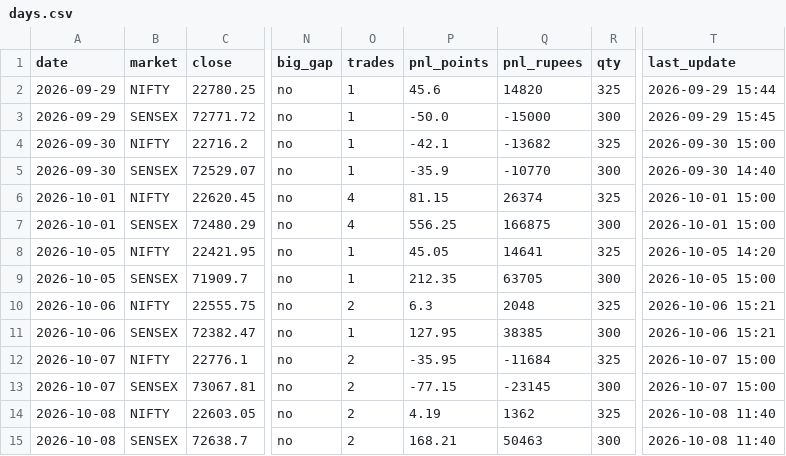
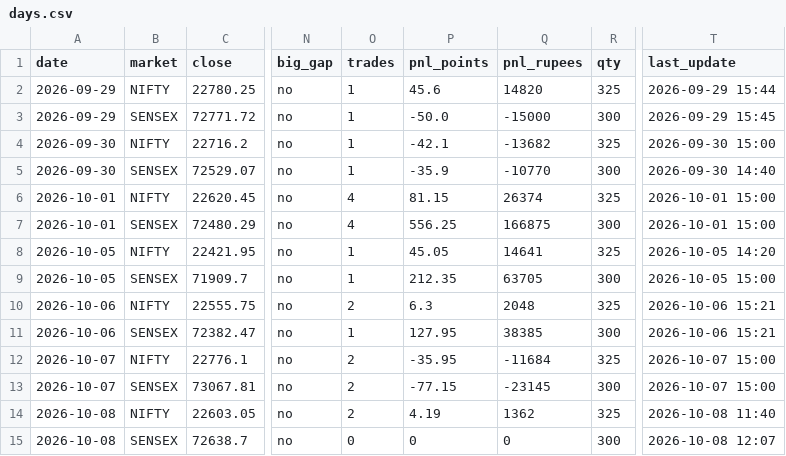
Before and after one commit to Jdingara/share_market_bava, a CSV file: history/hlc/days.csv, drawn as a sheet; only a part is shown, gaps mark what is left out; the diff names each change by its address in the sheet, - before the commit and + after, or states it on an @@ line.

```diff
--- a/history/hlc/days.csv
+++ b/history/hlc/days.csv
-O15 (trades): 2
+O15 (trades): 0
-P15 (pnl_points): 168.21
+P15 (pnl_points): 0
-Q15 (pnl_rupees): 50463
+Q15 (pnl_rupees): 0
-T15 (last_update): 2026-10-08 11:40
+T15 (last_update): 2026-10-08 12:07
```
Also changed, not shown: history/hlc/trades.csv, 4 other files.
